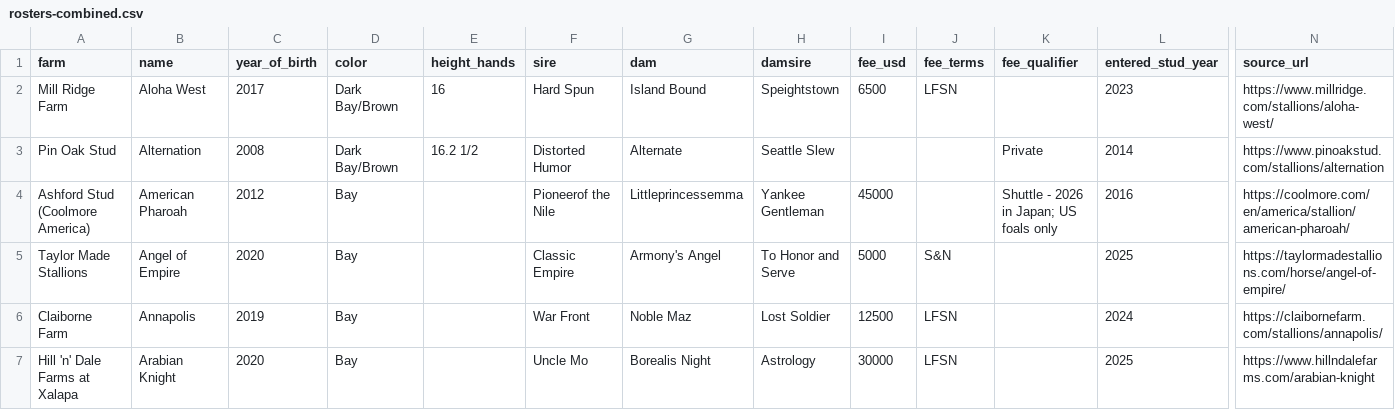
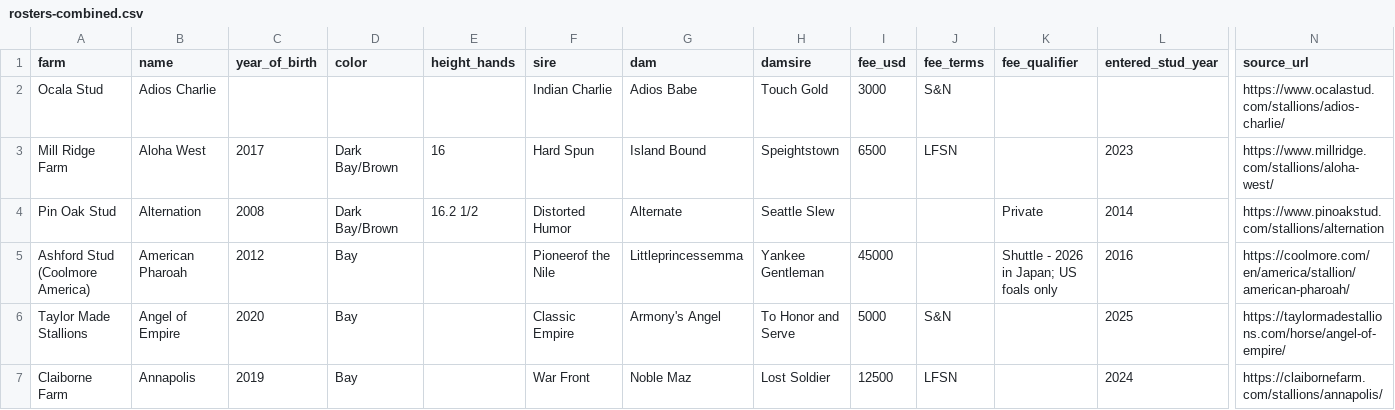
Before and after one commit to agochs/sirevalue, a CSV file: worker/rosters-combined.csv, drawn as a sheet; only a part is shown, gaps mark what is left out; the shorter side is filled out with more unchanged rows; rows hold the shown columns only; the diff covers the shown part only; the diff names each change by its address in the sheet, - before the commit and + after, or states it on an @@ line.

Commit message:
Florida circuit expansion: 187→196 stallions, 19→21 farms (Ocala Stud 7-stallion roster + Bridlewood 2-stallion); Khozan forecast +56.4% high-conf

```diff
--- a/worker/rosters-combined.csv
+++ b/worker/rosters-combined.csv
+row 2: Ocala Stud | Adios Charlie |  |  |  | Indian Charlie | Adios Babe | Touch Gold | 3000 | S&N |  |  | https://www.ocalastud.com/stallions/adios-charlie/
```
Also changed, not shown: 8 added rows elsewhere in this file, 14 other files.
